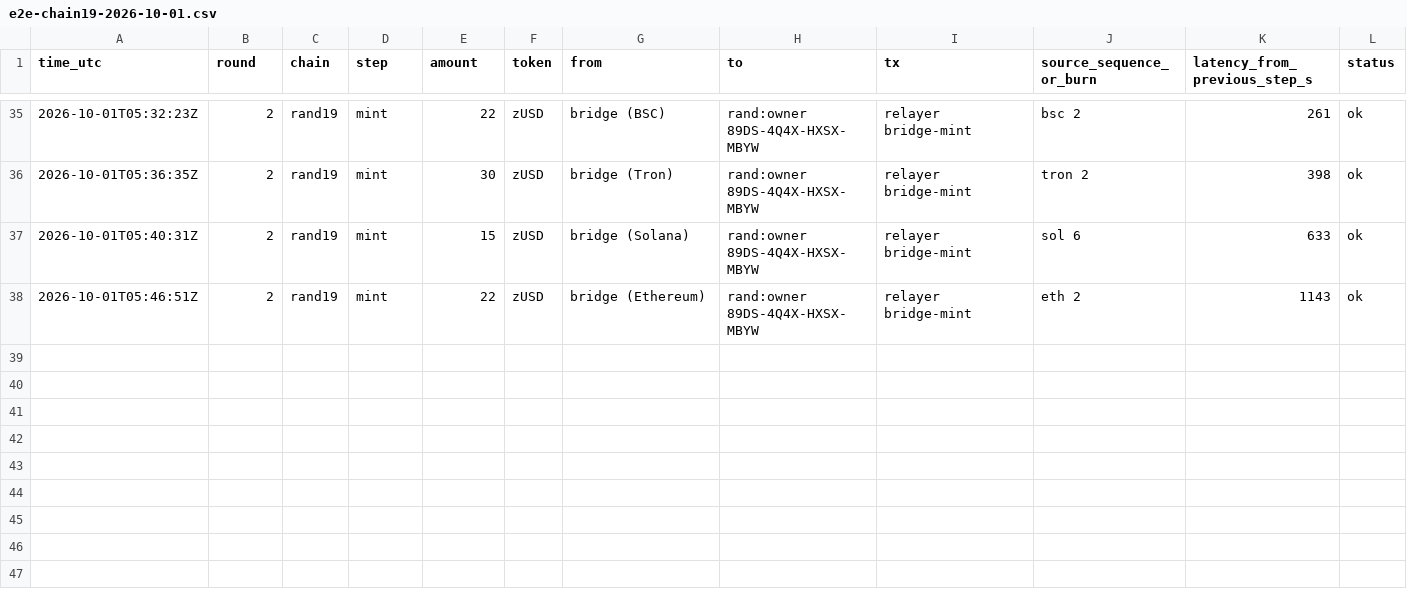
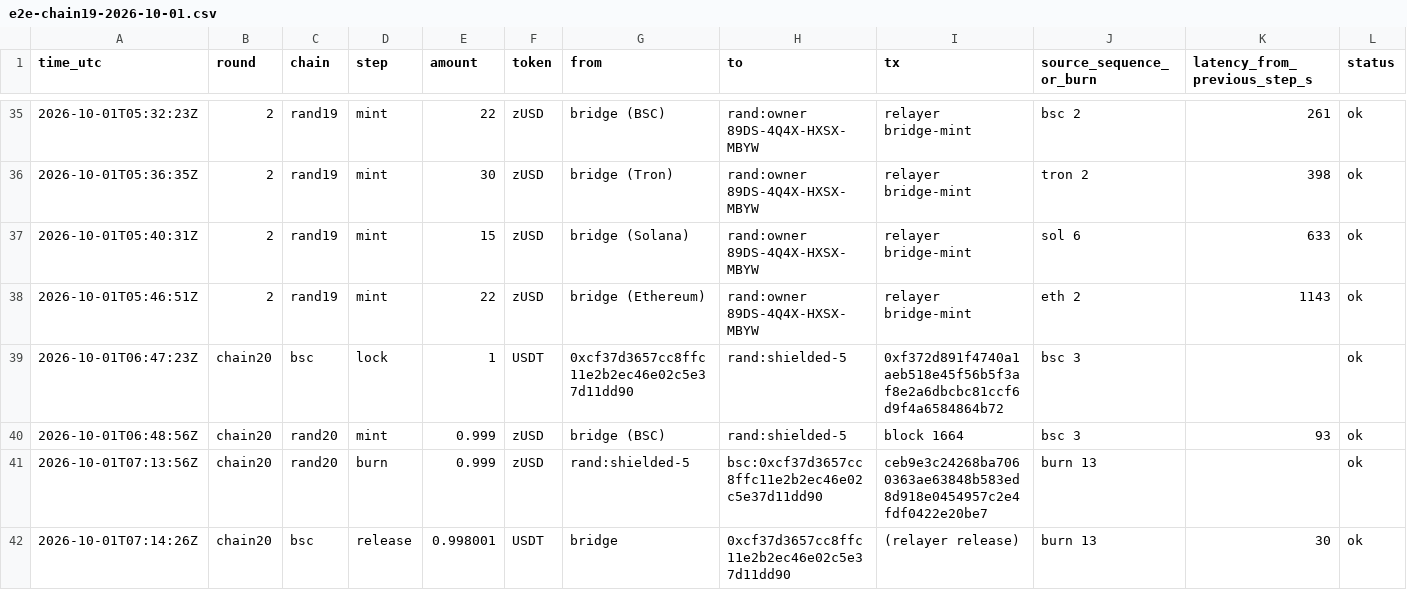
Before and after one commit to randprotocol/bridge, a CSV file: docs/e2e-chain19-2026-10-01.csv, drawn as a sheet; only a part is shown, gaps mark what is left out; rows hold the shown columns only; the diff names each change by its address in the sheet, - before the commit and + after, or states it on an @@ line.

```diff
--- a/docs/e2e-chain19-2026-10-01.csv
+++ b/docs/e2e-chain19-2026-10-01.csv
+row 39: 2026-10-01T06:47:23Z | chain20 | bsc | lock | 1 | USDT | 0xcf37d3657cc8ffc11e2b2ec46e02c5e37d11dd90 | rand:shielded-5 | 0xf372d891f4740a1aeb518e45f56b5f3af8e2a6dbcbc81ccf6d9f4a6584864b72 | bsc 3 |  | ok
+row 40: 2026-10-01T06:48:56Z | chain20 | rand20 | mint | 0.999 | zUSD | bridge (BSC) | rand:shielded-5 | block 1664 | bsc 3 | 93 | ok
+row 41: 2026-10-01T07:13:56Z | chain20 | rand20 | burn | 0.999 | zUSD | rand:shielded-5 | bsc:0xcf37d3657cc8ffc11e2b2ec46e02c5e37d11dd90 | ceb9e3c24268ba7060363ae63848b583ed8d918e0454957c2e4fdf0422e20be7 | burn 13 |  | ok
+row 42: 2026-10-01T07:14:26Z | chain20 | bsc | release | 0.998001 | USDT | bridge | 0xcf37d3657cc8ffc11e2b2ec46e02c5e37d11dd90 | (relayer release) | burn 13 | 30 | ok
```
